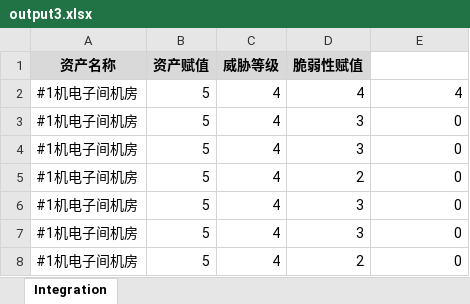
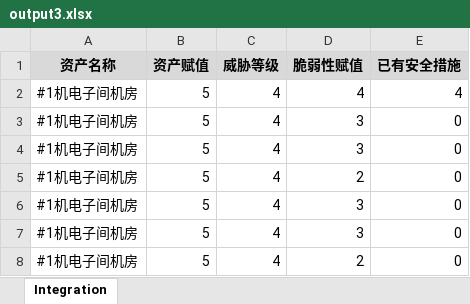
Before and after one commit to SherlockT94/risk_calculation, an Excel workbook: output3.xlsx, sheet Integration, drawn as a sheet; only a part is shown; values as stored, in another font and other column widths than the file's, no borders; the diff names each change by its address in the sheet, - before the commit and + after, or states it on an @@ line.

```diff
--- a/output3.xlsx (sheet Integration)
+++ b/output3.xlsx (sheet Integration)
-E1: (empty)
+E1: 已有安全措施
-E1 fill: none
+E1 fill: #D9D9D9
```
Also changed, not shown: 3 other files.
